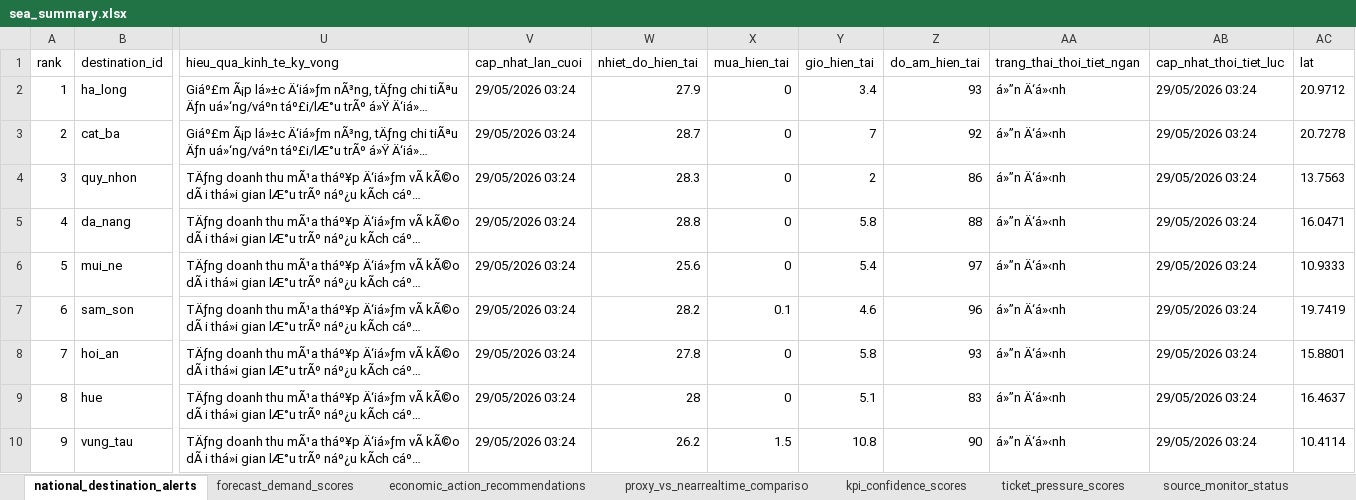
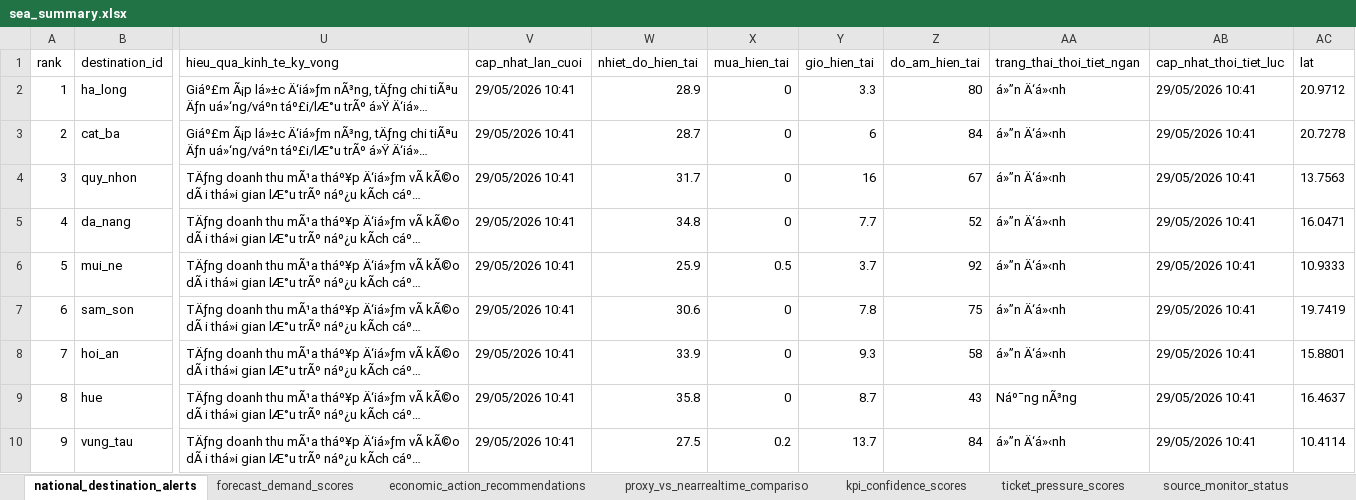
Before and after one commit to Quyennrose/SEA, an Excel workbook: exports/excel/sea_summary.xlsx, sheet national_destination_alerts, drawn as a sheet; only a part is shown, gaps mark what is left out; long unchanged cells end in …; values as stored, in another font and other column widths than the file's, no borders; the diff covers the shown part only; the diff names each change by its address in the sheet, - before the commit and + after, or states it on an @@ line.

```diff
--- a/exports/excel/sea_summary.xlsx (sheet national_destination_alerts)
+++ b/exports/excel/sea_summary.xlsx (sheet national_destination_alerts)
-V2:V10 (cap_nhat_lan_cuoi): 29/05/2026 03:24
+V2:V10 (cap_nhat_lan_cuoi): 29/05/2026 10:41
-W2 (nhiet_do_hien_tai): 27.9
+W2 (nhiet_do_hien_tai): 28.9
-Y2 (gio_hien_tai): 3.4
+Y2 (gio_hien_tai): 3.3
-Z2 (do_am_hien_tai): 93
+Z2 (do_am_hien_tai): 80
-AB2:AB10 (cap_nhat_thoi_tiet_luc): 29/05/2026 03:24
+AB2:AB10 (cap_nhat_thoi_tiet_luc): 29/05/2026 10:41
-Y3 (gio_hien_tai): 7
+Y3 (gio_hien_tai): 6
-Z3 (do_am_hien_tai): 92
+Z3 (do_am_hien_tai): 84
-W4 (nhiet_do_hien_tai): 28.3
+W4 (nhiet_do_hien_tai): 31.7
-Y4 (gio_hien_tai): 2
+Y4 (gio_hien_tai): 16
-Z4 (do_am_hien_tai): 86
+Z4 (do_am_hien_tai): 67
-W5 (nhiet_do_hien_tai): 28.8
+W5 (nhiet_do_hien_tai): 34.8
-Y5 (gio_hien_tai): 5.8
+Y5 (gio_hien_tai): 7.7
-Z5 (do_am_hien_tai): 88
+Z5 (do_am_hien_tai): 52
-W6 (nhiet_do_hien_tai): 25.6
+W6 (nhiet_do_hien_tai): 25.9
-X6 (mua_hien_tai): 0
+X6 (mua_hien_tai): 0.5
-Y6 (gio_hien_tai): 5.4
+Y6 (gio_hien_tai): 3.7
-Z6 (do_am_hien_tai): 97
+Z6 (do_am_hien_tai): 92
-W7 (nhiet_do_hien_tai): 28.2
+W7 (nhiet_do_hien_tai): 30.6
-X7 (mua_hien_tai): 0.1
+X7 (mua_hien_tai): 0
-Y7 (gio_hien_tai): 4.6
+Y7 (gio_hien_tai): 7.8
-Z7 (do_am_hien_tai): 96
+Z7 (do_am_hien_tai): 75
-W8 (nhiet_do_hien_tai): 27.8
+W8 (nhiet_do_hien_tai): 33.9
-Y8 (gio_hien_tai): 5.8
+Y8 (gio_hien_tai): 9.3
-Z8 (do_am_hien_tai): 93
+Z8 (do_am_hien_tai): 58
-W9 (nhiet_do_hien_tai): 28
+W9 (nhiet_do_hien_tai): 35.8
-Y9 (gio_hien_tai): 5.1
+Y9 (gio_hien_tai): 8.7
-Z9 (do_am_hien_tai): 83
+Z9 (do_am_hien_tai): 43
-AA9 (trang_thai_thoi_tiet_ngan): á»”n Ä‘á»‹nh
+AA9 (trang_thai_thoi_tiet_ngan): Náº¯ng nÃ³ng
-W10 (nhiet_do_hien_tai): 26.2
+W10 (nhiet_do_hien_tai): 27.5
-X10 (mua_hien_tai): 1.5
+X10 (mua_hien_tai): 0.2
-Y10 (gio_hien_tai): 10.8
+Y10 (gio_hien_tai): 13.7
-Z10 (do_am_hien_tai): 90
+Z10 (do_am_hien_tai): 84
```
Also changed, not shown: 300 edited cells elsewhere in this sheet, sheet kpi_confidence_scores, sheet forecast_demand_scores, sheet proxy_vs_nearrealtime_compariso, sheet source_monitor_status, 40 other files.
